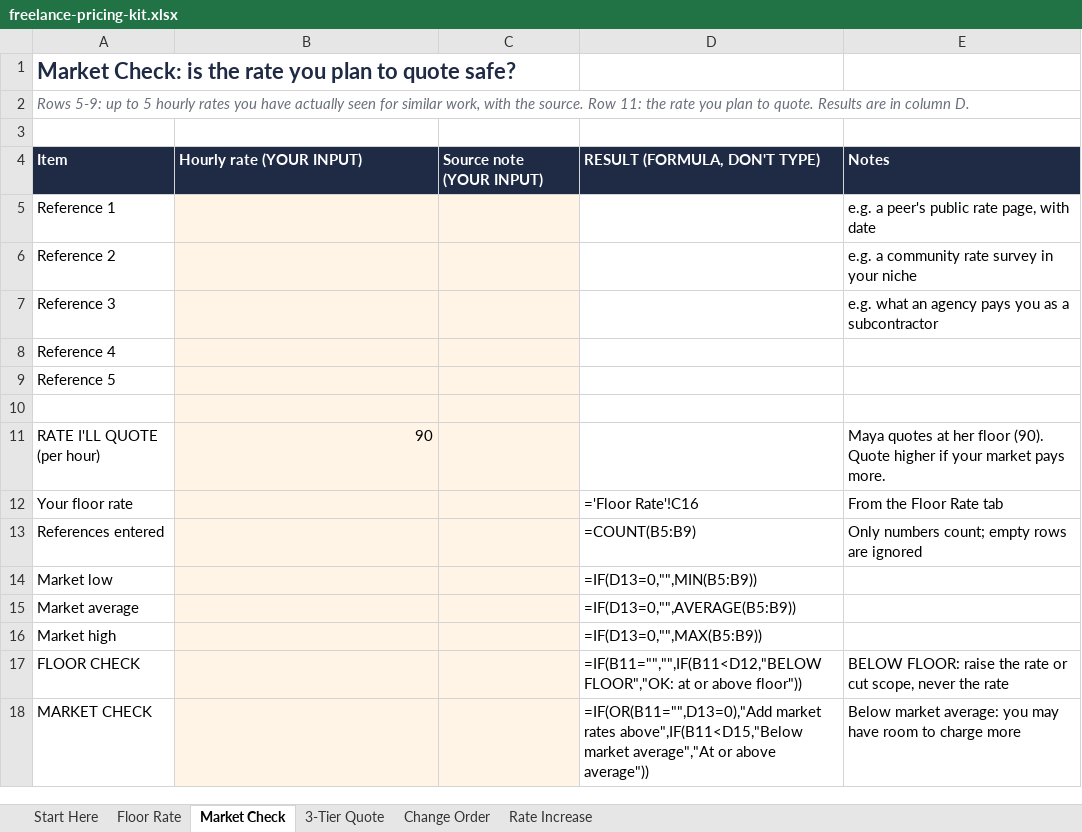
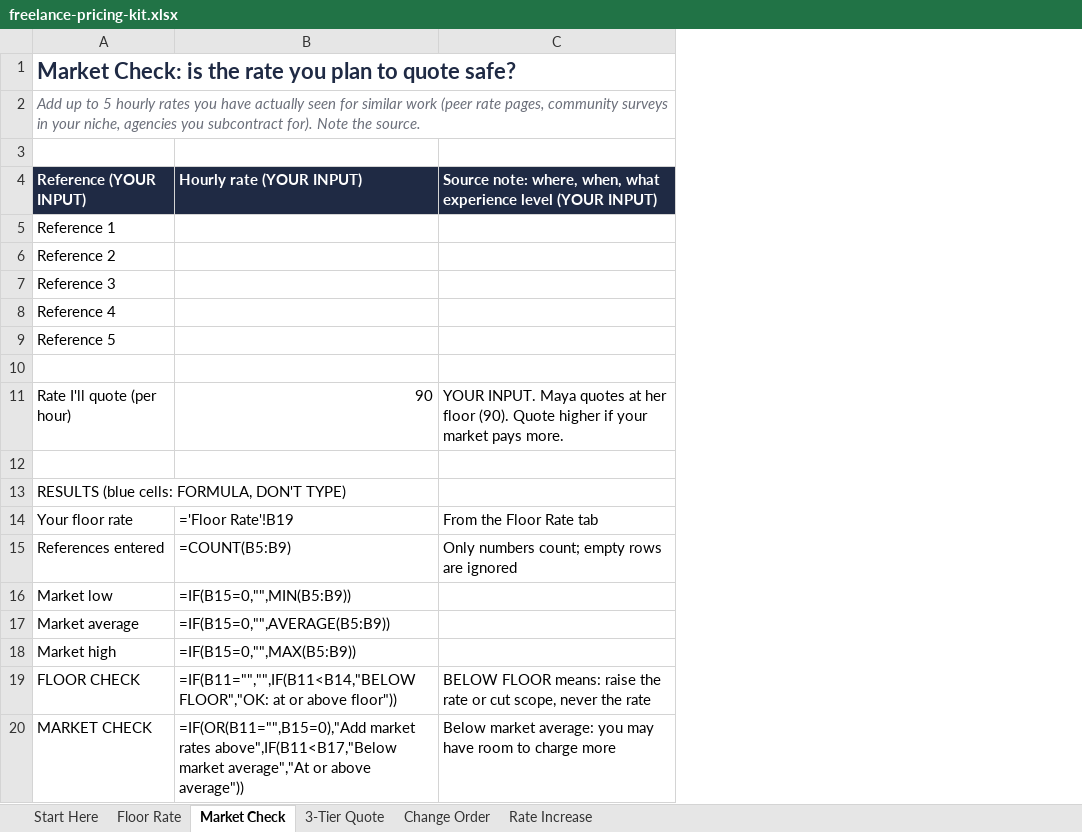
Before and after one commit to Phien0618/phien0618.github.io, an Excel workbook: thanks/freelance-pricing-kit/files/freelance-pricing-kit.xlsx, sheet Market Check, drawn as a sheet; values as stored, in another font and other column widths than the file's, no borders; formulas without a stored value are shown as written; conditional formats not drawn; removed rows and columns are numbered as before the commit, all else as after; the diff names each change by its address in the sheet, - before the commit and + after, or states it on an @@ line.

```diff
--- a/thanks/freelance-pricing-kit/files/freelance-pricing-kit.xlsx (sheet Market Check)
+++ b/thanks/freelance-pricing-kit/files/freelance-pricing-kit.xlsx (sheet Market Check)
-column C, empty
-column D, rows 12-18: ='Floor Rate'!C16 | =COUNT(B5:B9) | =IF(D13=0,"",MIN(B5:B9)) | =IF(D13=0,"",AVERAGE(B5:B9)) | =IF(D13=0,"",MAX(B5:B9)) | =IF(B11="","",IF(B11<D12,"BELOW FLOOR","OK: at or above floor")) | =IF(OR(B11="",D13=0),"Add market rates above",IF(B11<D15,"Below market average","At or above average"))
-A2: Rows 5-9: up to 5 hourly rates you have actually seen for similar work, with the source. Row 11: the rate you plan to quote. Results are in column D.
+A2: Add up to 5 hourly rates you have actually seen for similar work (peer rate pages, community surveys in your niche, agencies you subcontract for). Note the source.
-row 4: Item | Hourly rate (YOUR INPUT) | Source note (YOUR INPUT) | RESULT (FORMULA, DON'T TYPE) | Notes
+row 4: Reference (YOUR INPUT) | Hourly rate (YOUR INPUT) | Source note: where, when, what experience level (YOUR INPUT)
-B5:B11 fill: #FFF4E5
+B5:B11 fill: none
-C5: e.g. a peer's public rate page, with date
+C5: (empty)
-C6: e.g. a community rate survey in your niche
+C6: (empty)
-C7: e.g. what an agency pays you as a subcontractor
+C7: (empty)
-A11: RATE I'LL QUOTE (per hour)
+A11: Rate I'll quote (per hour)
-C11: Maya quotes…
+C11: YOUR INPUT. Maya quotes…
+row 12: (empty)
+row 13: RESULTS (blue cells: FORMULA, DON'T TYPE)
-B14: (empty)
+B14: ='Floor Rate'!B19
-B14:B20 fill: #FFF4E5
+B14:B20 fill: none
-B15: (empty)
+B15: =COUNT(B5:B9)
-B16: (empty)
+B16: =IF(B15=0,"",MIN(B5:B9))
-B17: (empty)
+B17: =IF(B15=0,"",AVERAGE(B5:B9))
-B18: (empty)
+B18: =IF(B15=0,"",MAX(B5:B9))
-B19: (empty)
+B19: =IF(B11="","",IF(B11<B14,"BELOW FLOOR","OK: at or above floor"))
-C19: BELOW FLOOR: raise the…
+C19: BELOW FLOOR means: raise the…
-B20: (empty)
+B20: =IF(OR(B11="",B15=0),"Add market rates above",IF(B11<B17,"Below market average","At or above average"))
```
Also changed, not shown: sheet 3-Tier Quote, sheet Start Here, sheet Change Order, sheet Floor Rate, sheet Rate Increase, 22 other files.
